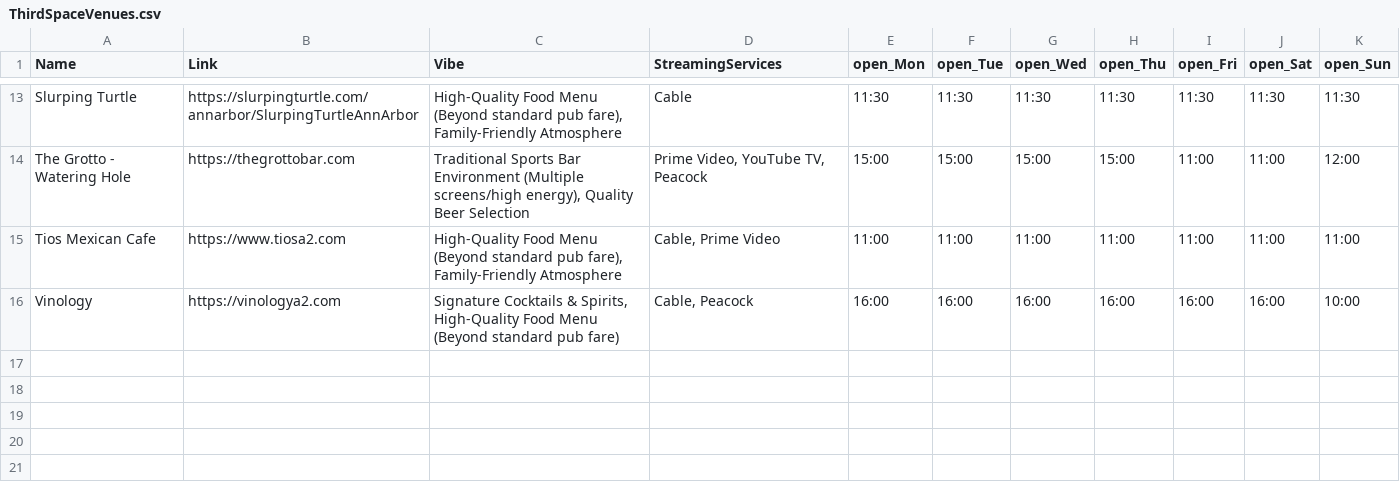
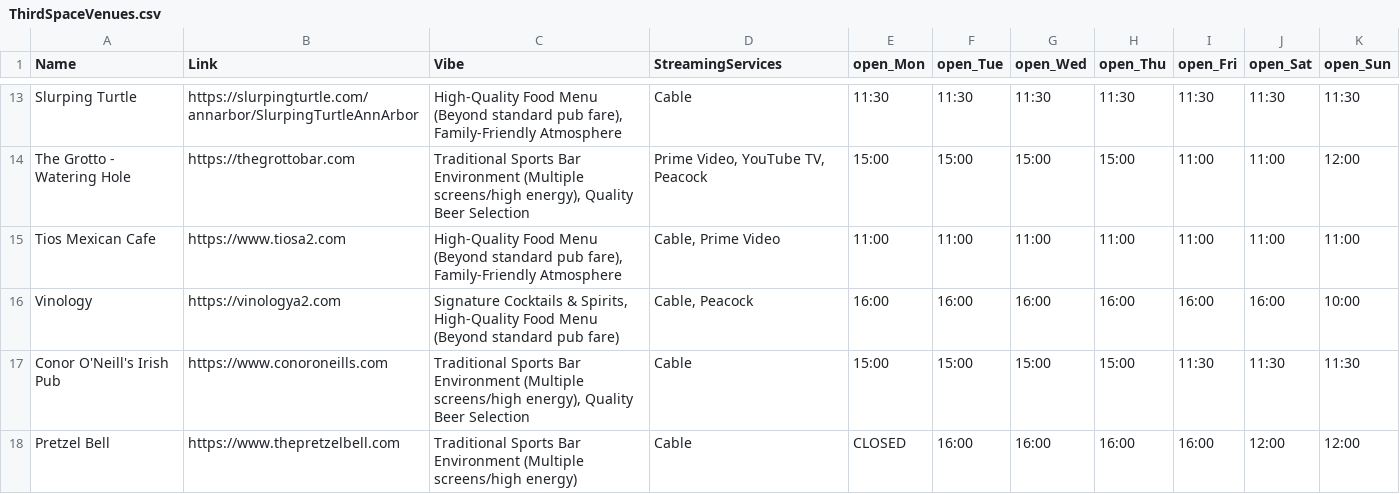
Before and after one commit to lundnm/thirdspace-beta, a CSV file: data/ThirdSpaceVenues.csv, drawn as a sheet; only a part is shown, gaps mark what is left out; the diff names each change by its address in the sheet, - before the commit and + after, or states it on an @@ line.

Commit message:
Update venues and add cable channels

```diff
--- a/data/ThirdSpaceVenues.csv
+++ b/data/ThirdSpaceVenues.csv
+row 17: Conor O'Neill's Irish Pub | https://www.conoroneills.com | Traditional Sports Bar Environment (Multiple screens/high energy), Quality Beer Selection | Cable | 15:00 | 15:00 | 15:00 | 15:00 | 11:30 | 11:30 | 11:30
+row 18: Pretzel Bell | https://www.thepretzelbell.com | Traditional Sports Bar Environment (Multiple screens/high energy) | Cable | CLOSED | 16:00 | 16:00 | 16:00 | 16:00 | 12:00 | 12:00
```
Also changed, not shown: 11 other files.
